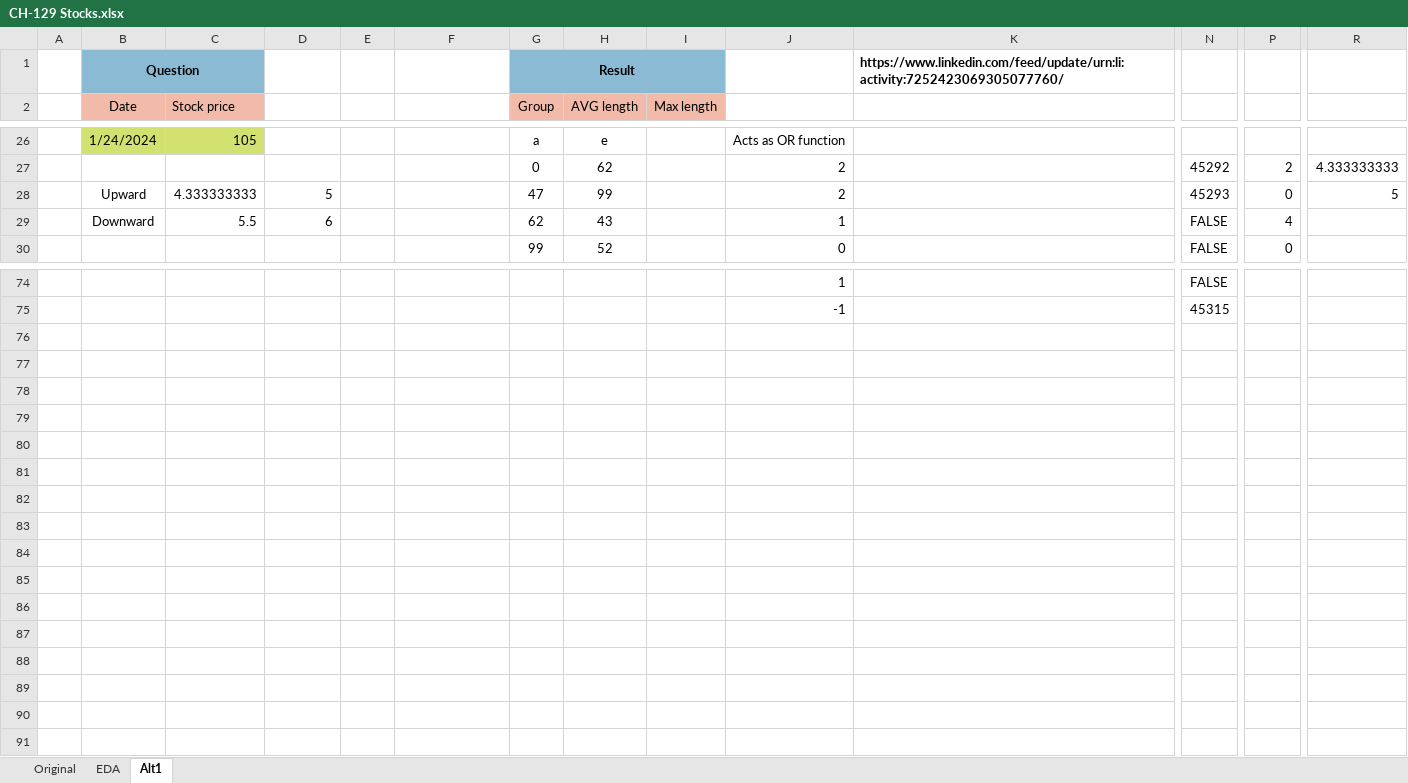
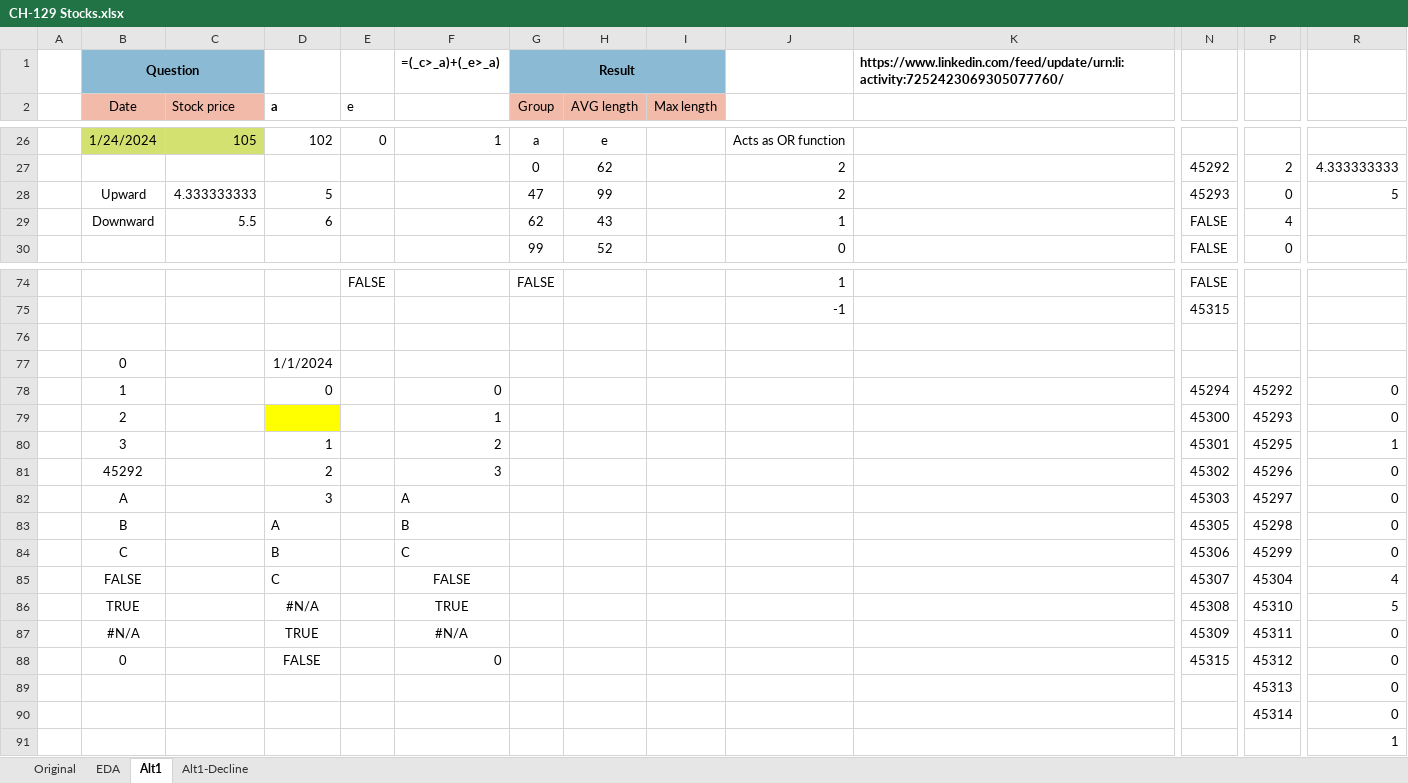
Before and after one commit to ziggle/PowerQueryBitsAndPieces, an Excel workbook: CH-129 Stocks.xlsx, sheet Alt1, drawn as a sheet; only a part is shown, gaps mark what is left out; values as stored, in another font and other column widths than the file's, no borders; charts and pictures not drawn; rows hold the shown columns only; the diff covers the shown part only; the diff names each change by its address in the sheet, - before the commit and + after, or states it on an @@ line.

```diff
--- a/CH-129 Stocks.xlsx (sheet Alt1)
+++ b/CH-129 Stocks.xlsx (sheet Alt1)
+sheet tab: Alt1-Decline
-F1: (empty)
+F1: =(_c>_a)+(_e>_a)
-D2: (empty)
+D2: a
-E2: (empty)
+E2: e
-D26 (a): (empty)
+D26 (a): 102
-E26 (e): (empty)
+E26 (e): 0
-F26: (empty)
+F26: 1
-E74 (e): (empty)
+E74 (e): FALSE
-G74 (Group): (empty)
+G74 (Group): FALSE
+row 76: (empty)
+row 77:  | 0 |  | 1/1/2024
+row 78:  | 1 |  | 0 |  | 0 |  |  |  |  |  | 45294 | 45292 | 0
+row 79:  | 2 |  |  |  | 1 |  |  |  |  |  | 45300 | 45293 | 0
+row 80:  | 3 |  | 1 |  | 2 |  |  |  |  |  | 45301 | 45295 | 1
+row 81:  | 45292 |  | 2 |  | 3 |  |  |  |  |  | 45302 | 45296 | 0
+row 82:  | A |  | 3 |  | A |  |  |  |  |  | 45303 | 45297 | 0
+row 83:  | B |  | A |  | B |  |  |  |  |  | 45305 | 45298 | 0
+row 84:  | C |  | B |  | C |  |  |  |  |  | 45306 | 45299 | 0
+row 85:  | FALSE |  | C |  | FALSE |  |  |  |  |  | 45307 | 45304 | 4
+row 86:  | TRUE |  | #N/A |  | TRUE |  |  |  |  |  | 45308 | 45310 | 5
+row 87:  | #N/A |  | TRUE |  | #N/A |  |  |  |  |  | 45309 | 45311 | 0
+row 88:  | 0 |  | FALSE |  | 0 |  |  |  |  |  | 45315 | 45312 | 0
+row 89:  |  |  |  |  |  |  |  |  |  |  |  | 45313 | 0
+row 90:  |  |  |  |  |  |  |  |  |  |  |  | 45314 | 0
+row 91:  |  |  |  |  |  |  |  |  |  |  |  |  | 1
```
Also changed, not shown: 38 added rows, 38 removed rows and 16 edited cells elsewhere in this sheet, charts or pictures.
